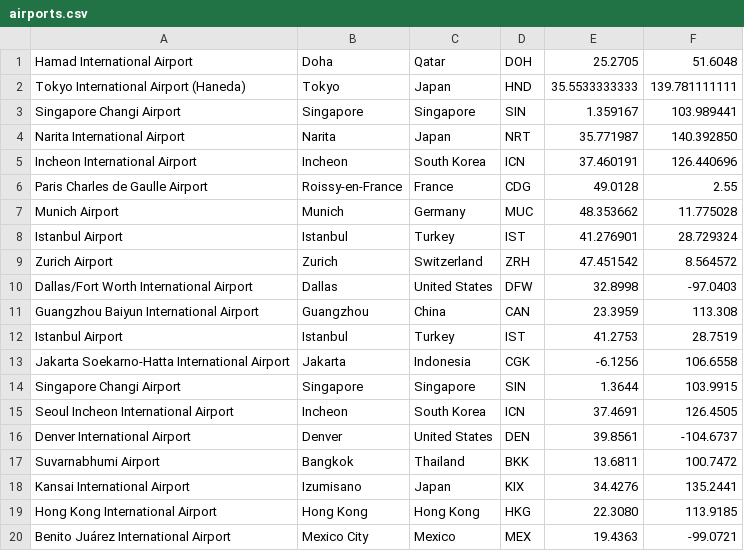
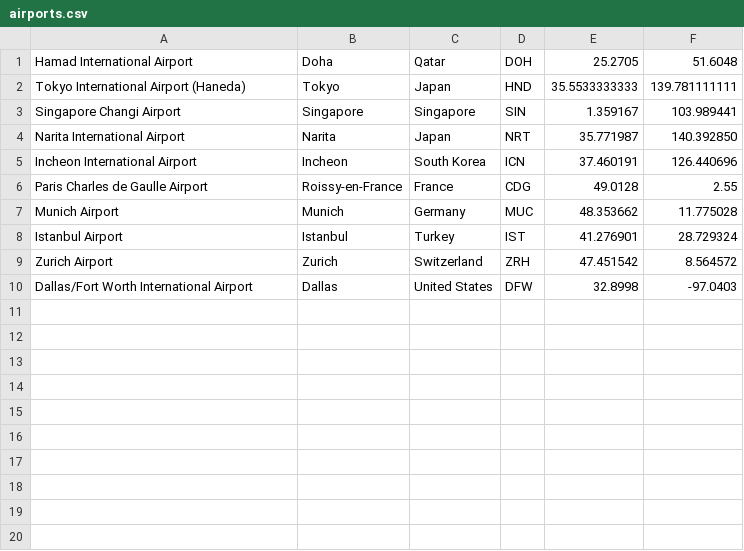
Before and after one commit to DiegoGarciaPadilla/TerraFly-Airlines, a CSV file: data/airports.csv, drawn as a sheet; the diff names each change by its address in the sheet, - before the commit and + after, or states it on an @@ line.

```diff
--- a/data/airports.csv
+++ b/data/airports.csv
-row 11: Guangzhou Baiyun International Airport | Guangzhou | China | CAN | 23.3959 | 113.308
-row 12: Istanbul Airport | Istanbul | Turkey | IST | 41.2753 | 28.7519
-row 13: Jakarta Soekarno-Hatta International Airport | Jakarta | Indonesia | CGK | -6.1256 | 106.6558
-row 14: Singapore Changi Airport | Singapore | Singapore | SIN | 1.3644 | 103.9915
-row 15: Seoul Incheon International Airport | Incheon | South Korea | ICN | 37.4691 | 126.4505
-row 16: Denver International Airport | Denver | United States | DEN | 39.8561 | -104.6737
-row 17: Suvarnabhumi Airport | Bangkok | Thailand | BKK | 13.6811 | 100.7472
-row 18: Kansai International Airport | Izumisano | Japan | KIX | 34.4276 | 135.2441
-row 19: Hong Kong International Airport | Hong Kong | Hong Kong | HKG | 22.3080 | 113.9185
-row 20: Benito Juárez International Airport | Mexico City | Mexico | MEX | 19.4363 | -99.0721
```
Also changed, not shown: 2 other files.
